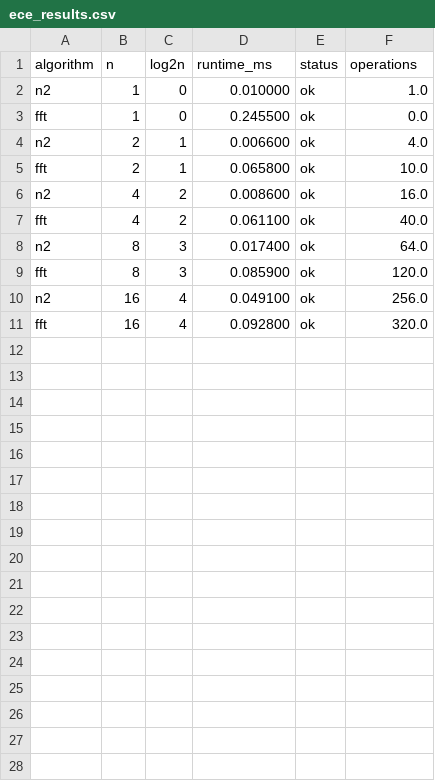
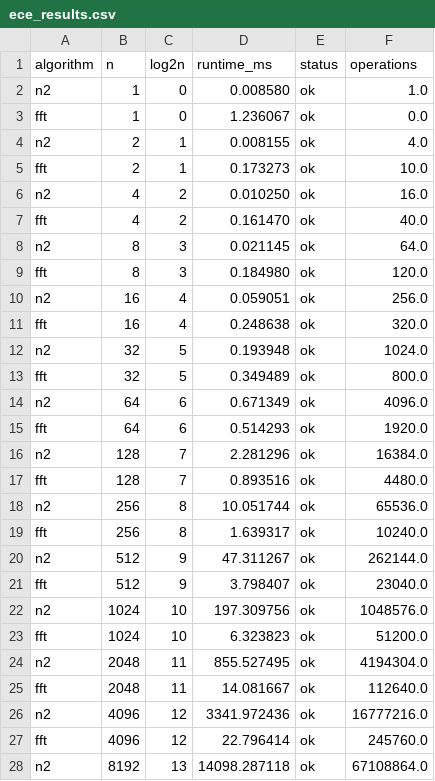
Before and after one commit to Wang6409/18647_hw1, a CSV file: runs/ece_results.csv, drawn as a sheet; only a part is shown; the diff covers the shown part only.

Commit message:
Add ECE performance results

```diff
--- a/runs/ece_results.csv
+++ b/runs/ece_results.csv
@@ -1,11 +1,28 @@
 algorithm,n,log2n,runtime_ms,status,operations
-n2,1,0,0.010000,ok,1.0
-fft,1,0,0.245500,ok,0.0
-n2,2,1,0.006600,ok,4.0
-fft,2,1,0.065800,ok,10.0
-n2,4,2,0.008600,ok,16.0
-fft,4,2,0.061100,ok,40.0
-n2,8,3,0.017400,ok,64.0
-fft,8,3,0.085900,ok,120.0
-n2,16,4,0.049100,ok,256.0
-fft,16,4,0.092800,ok,320.0
+n2,1,0,0.008580,ok,1.0
+fft,1,0,1.236067,ok,0.0
+n2,2,1,0.008155,ok,4.0
+fft,2,1,0.173273,ok,10.0
+n2,4,2,0.010250,ok,16.0
+fft,4,2,0.161470,ok,40.0
+n2,8,3,0.021145,ok,64.0
+fft,8,3,0.184980,ok,120.0
+n2,16,4,0.059051,ok,256.0
+fft,16,4,0.248638,ok,320.0
+n2,32,5,0.193948,ok,1024.0
+fft,32,5,0.349489,ok,800.0
+n2,64,6,0.671349,ok,4096.0
+fft,64,6,0.514293,ok,1920.0
+n2,128,7,2.281296,ok,16384.0
+fft,128,7,0.893516,ok,4480.0
+n2,256,8,10.051744,ok,65536.0
+fft,256,8,1.639317,ok,10240.0
+n2,512,9,47.311267,ok,262144.0
+fft,512,9,3.798407,ok,23040.0
+n2,1024,10,197.309756,ok,1048576.0
+fft,1024,10,6.323823,ok,51200.0
+n2,2048,11,855.527495,ok,4194304.0
+fft,2048,11,14.081667,ok,112640.0
+n2,4096,12,3341.972436,ok,16777216.0
+fft,4096,12,22.796414,ok,245760.0
+n2,8192,13,14098.287118,ok,67108864.0
```
Also changed, not shown: 3 added rows elsewhere in this file.
